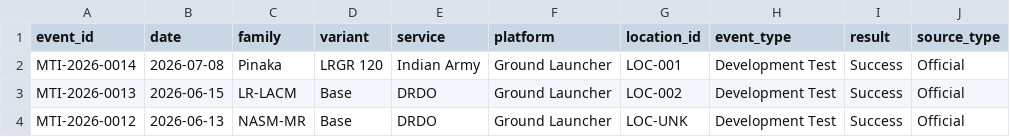
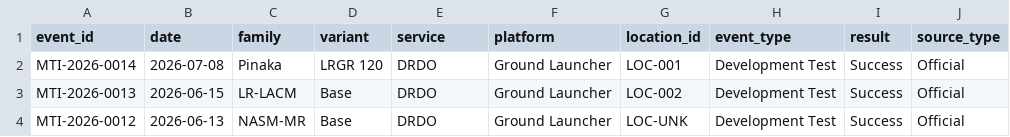
Before and after one commit to SIERRA711/indian-missile-test-tracker, a CSV file: normalized_missiles.csv, drawn as a sheet; only a part is shown; the diff names each change by its address in the sheet, - before the commit and + after, or states it on an @@ line.

Commit message:
fix: correct Pinaka LRGR service from Indian Army to DRDO (MTI-2026-0014)

```diff
--- a/normalized_missiles.csv
+++ b/normalized_missiles.csv
-E2 (service): Indian Army
+E2 (service): DRDO
```
